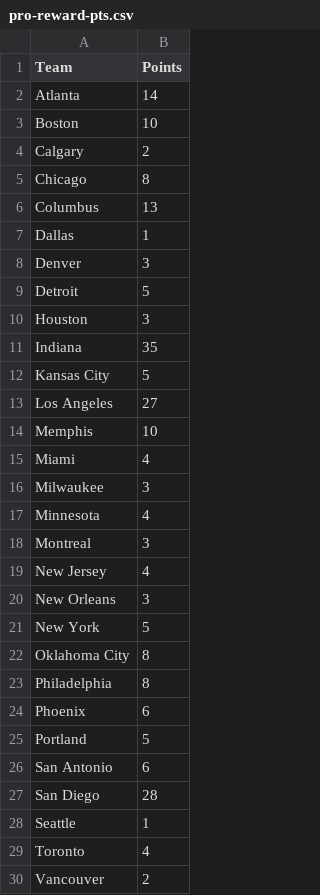
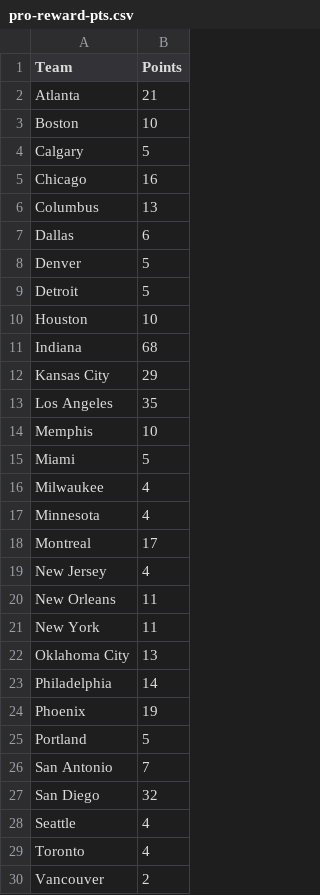
Before and after one commit to brittaniSavery/siba-league-site, a CSV file: frontend/src/lib/pro-reward-pts.csv, drawn as a sheet; only a part is shown; the diff covers the shown part only.

Commit message:
Update Reward Points after 2021 Postseason

```diff
--- a/frontend/src/lib/pro-reward-pts.csv
+++ b/frontend/src/lib/pro-reward-pts.csv
@@ -1,29 +1,29 @@
 Team,Points
-Atlanta,14
+Atlanta,21
 Boston,10
-Calgary,2
-Chicago,8
+Calgary,5
+Chicago,16
 Columbus,13
-Dallas,1
-Denver,3
+Dallas,6
+Denver,5
 Detroit,5
-Houston,3
-Indiana,35
-Kansas City,5
-Los Angeles,27
+Houston,10
+Indiana,68
+Kansas City,29
+Los Angeles,35
 Memphis,10
-Miami,4
-Milwaukee,3
+Miami,5
+Milwaukee,4
 Minnesota,4
-Montreal,3
+Montreal,17
 New Jersey,4
-New Orleans,3
-New York,5
-Oklahoma City,8
-Philadelphia,8
-Phoenix,6
+New Orleans,11
+New York,11
+Oklahoma City,13
+Philadelphia,14
+Phoenix,19
 Portland,5
-San Antonio,6
-San Diego,28
-Seattle,1
+San Antonio,7
+San Diego,32
+Seattle,4
 Toronto,4
```
Also changed, not shown: 1 edited cell elsewhere in this file, 1 other file.
